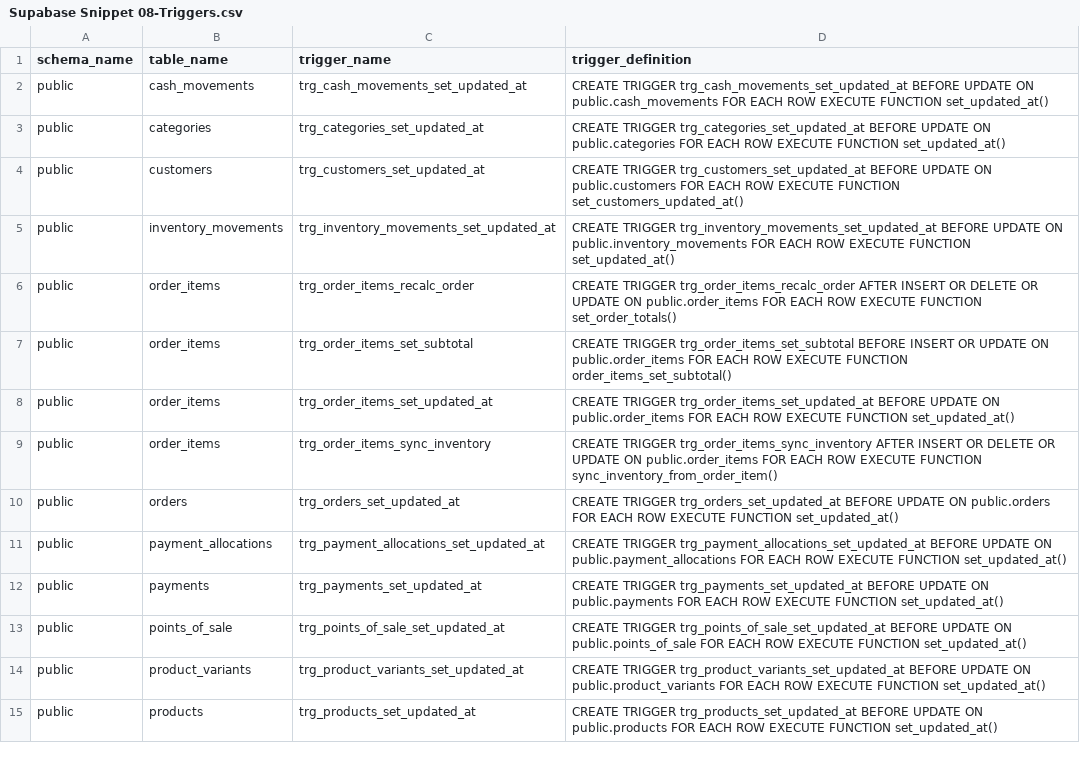
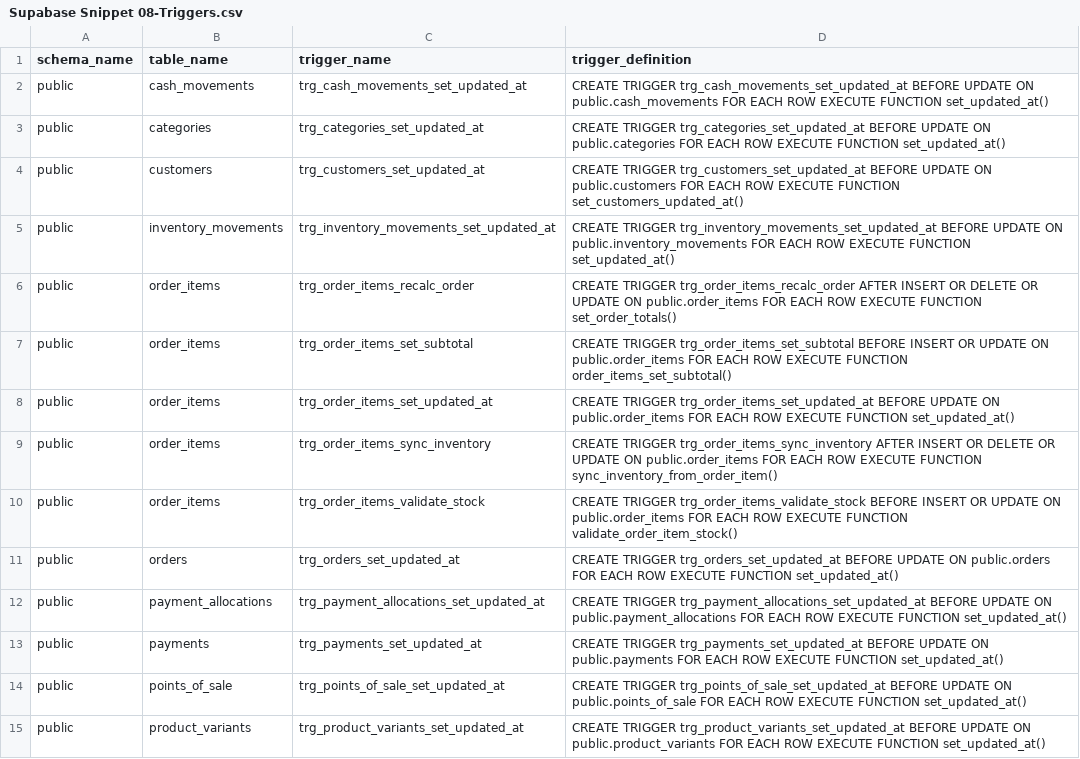
Before and after one commit to sebasfarias08/JYPTrendApp, a CSV file: docs/supabase_dump/Supabase Snippet 08-Triggers.csv, drawn as a sheet; only a part is shown; the shorter side is filled out with more unchanged rows.

```diff
--- a/docs/supabase_dump/Supabase Snippet 08-Triggers.csv
+++ b/docs/supabase_dump/Supabase Snippet 08-Triggers.csv
@@ -9,2 +9,3 @@ public,order_items,trg_order_items_set_updated_at,CREATE TRIGGER trg_order_items
 public,order_items,trg_order_items_sync_inventory,CREATE TRIGGER trg_order_items_sync_inventory AFTER INSERT OR DELETE OR UPDATE ON public.order_items FOR EACH ROW EXECUTE FUNCTION sync_inventory_from_order_item()
+public,order_items,trg_order_items_validate_stock,CREATE TRIGGER trg_order_items_validate_stock BEFORE INSERT OR UPDATE ON public.order_items FOR EACH ROW EXECUTE FUNCTION validate_order_item_stock()
 public,orders,trg_orders_set_updated_at,CREATE TRIGGER trg_orders_set_updated_at BEFORE UPDATE ON public.orders FOR EACH ROW EXECUTE FUNCTION set_updated_at()
```
Also changed, not shown: docs/supabase_dump/Supabase Snippet 09-Funciones.csv, 10 other files.
